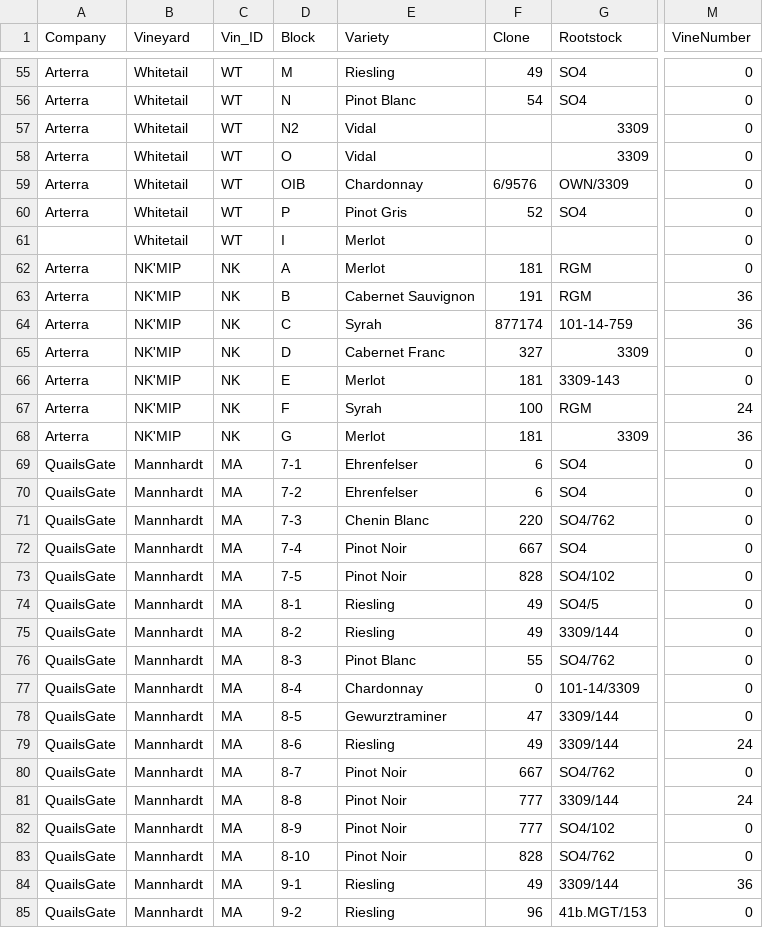
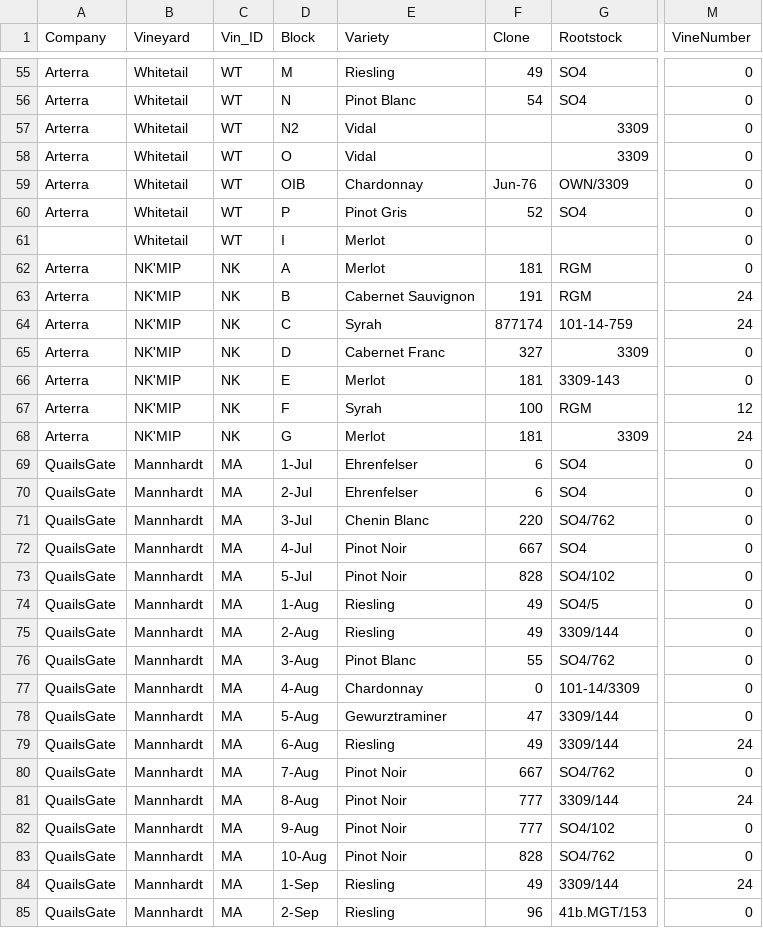
Before and after one commit to sandyie/cloned-bcvin, a CSV file: fieldwork/mapping/BlockInfo.csv, drawn as a sheet; only a part is shown, gaps mark what is left out; the diff covers the shown part only; the diff names each change by its address in the sheet, - before the commit and + after, or states it on an @@ line.

Commit message:
updating flagged vines

```diff
--- a/fieldwork/mapping/BlockInfo.csv
+++ b/fieldwork/mapping/BlockInfo.csv
-F59 (Clone): 6/9576
+F59 (Clone): Jun-76
-M63:M64 (VineNumber): 36
+M63:M64 (VineNumber): 24
-M67 (VineNumber): 24
+M67 (VineNumber): 12
-M68 (VineNumber): 36
+M68 (VineNumber): 24
-D69 (Block): 7-1
+D69 (Block): 1-Jul
-D70 (Block): 7-2
+D70 (Block): 2-Jul
-D71 (Block): 7-3
+D71 (Block): 3-Jul
-D72 (Block): 7-4
+D72 (Block): 4-Jul
-D73 (Block): 7-5
+D73 (Block): 5-Jul
-D74 (Block): 8-1
+D74 (Block): 1-Aug
-D75 (Block): 8-2
+D75 (Block): 2-Aug
-D76 (Block): 8-3
+D76 (Block): 3-Aug
-D77 (Block): 8-4
+D77 (Block): 4-Aug
-D78 (Block): 8-5
+D78 (Block): 5-Aug
-D79 (Block): 8-6
+D79 (Block): 6-Aug
-D80 (Block): 8-7
+D80 (Block): 7-Aug
-D81 (Block): 8-8
+D81 (Block): 8-Aug
-D82 (Block): 8-9
+D82 (Block): 9-Aug
-D83 (Block): 8-10
+D83 (Block): 10-Aug
-D84 (Block): 9-1
+D84 (Block): 1-Sep
-M84 (VineNumber): 36
+M84 (VineNumber): 24
-D85 (Block): 9-2
+D85 (Block): 2-Sep
```
Also changed, not shown: 47 edited cells elsewhere in this file.
